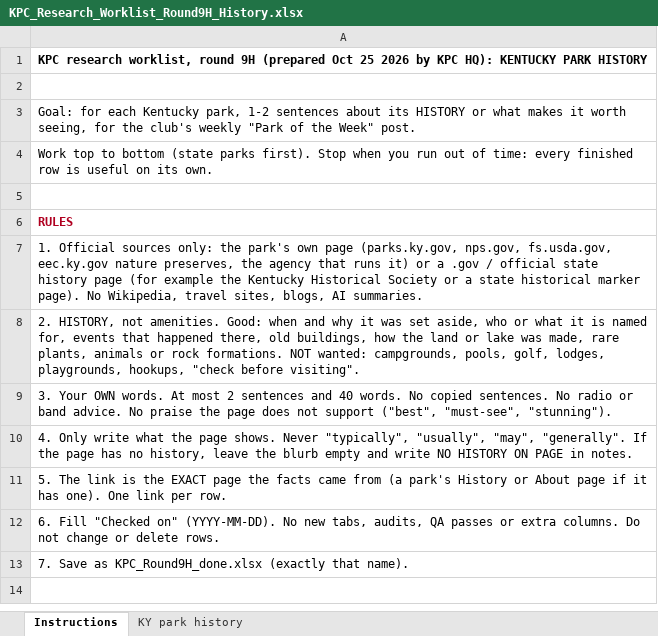
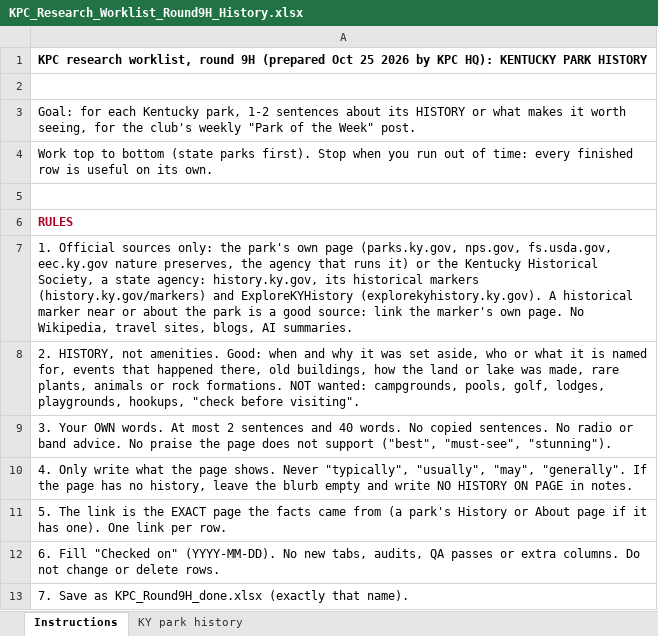
Before and after one commit to KentuckyPortableClub/KPC-Links, an Excel workbook: .claude/build/research/KPC_Research_Worklist_Round9H_History.xlsx, sheet Instructions, drawn as a sheet; values as stored, in another font and other column widths than the file's, no borders; the diff names each change by its address in the sheet, - before the commit and + after, or states it on an @@ line.

```diff
--- a/.claude/build/research/KPC_Research_Worklist_Round9H_History.xlsx (sheet Instructions)
+++ b/.claude/build/research/KPC_Research_Worklist_Round9H_History.xlsx (sheet Instructions)
-A7: …it) or a .gov / official state history page (for example the Kentucky Historical Society or a state historical marker page). No Wikipedia,…
+A7: …it) or the Kentucky Historical Society, a state agency: history.ky.gov, its historical markers (history.ky.gov/markers) and ExploreKYHistory (explorekyhistory.ky.gov). A historical marker near or about the park is a good source: link the marker's own page. No Wikipedia,…
```
